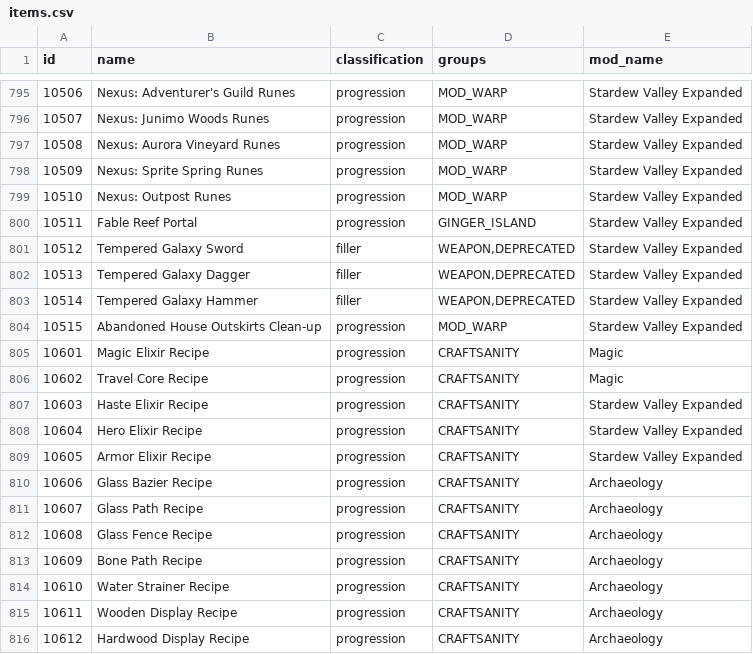
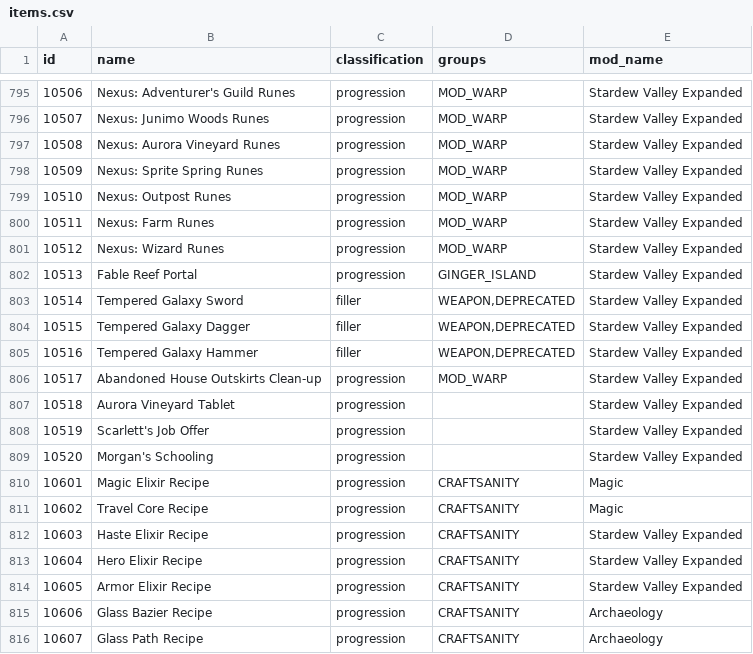
Before and after one commit to EmilyV99/Archipelago, a CSV file: worlds/stardew_valley/data/items.csv, drawn as a sheet; only a part is shown, gaps mark what is left out; the shorter side is filled out with more unchanged rows; addresses are those after the commit; the diff names each change by its address in the sheet, - before the commit and + after, or states it on an @@ line.

Commit message:
Fix regions and names

```diff
--- a/worlds/stardew_valley/data/items.csv
+++ b/worlds/stardew_valley/data/items.csv
+row 800: 10511 | Nexus: Farm Runes | progression | MOD_WARP | Stardew Valley Expanded
+row 801: 10512 | Nexus: Wizard Runes | progression | MOD_WARP | Stardew Valley Expanded
@@ column A (id) renumbered between rows 802 and 806 @@
+row 807: 10518 | Aurora Vineyard Tablet | progression |  | Stardew Valley Expanded
+row 808: 10519 | Scarlett's Job Offer | progression |  | Stardew Valley Expanded
+row 809: 10520 | Morgan's Schooling | progression |  | Stardew Valley Expanded
```
Also changed, not shown: 5 other files.
